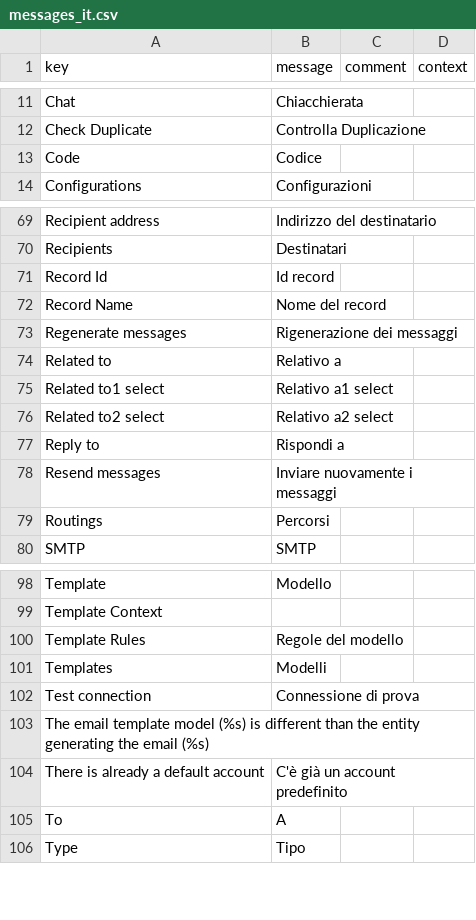
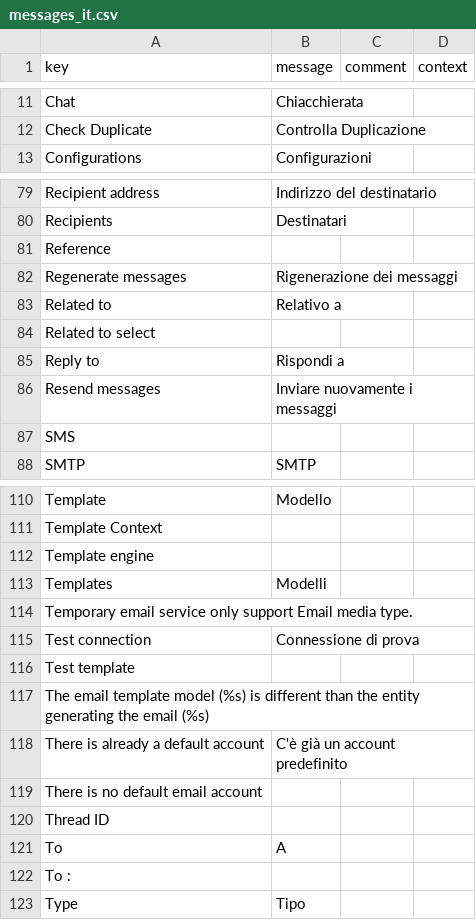
Before and after one commit to axelor/axelor-message, a CSV file: src/main/resources/i18n/messages_it.csv, drawn as a sheet; only a part is shown, gaps mark what is left out; the diff covers the shown part only.

Commit message:
Update translations

```diff
--- a/src/main/resources/i18n/messages_it.csv
+++ b/src/main/resources/i18n/messages_it.csv
@@ -12,3 +12,2 @@
 "Check Duplicate","Controlla Duplicazione",,
-"Code","Codice",,
 "Configurations","Configurazioni",,
@@ -70,11 +80,9 @@
 "Recipients","Destinatari",,
-"Record Id","Id record",,
-"Record Name","Nome del record",,
+"Reference",,,
 "Regenerate messages","Rigenerazione dei messaggi",,
 "Related to","Relativo a",,
-"Related to1 select","Relativo a1 select",,
-"Related to2 select","Relativo a2 select",,
+"Related to select",,,
 "Reply to","Rispondi a",,
 "Resend messages","Inviare nuovamente i messaggi",,
-"Routings","Percorsi",,
+"SMS",,,
 "SMTP","SMTP",,
@@ -99,8 +111,13 @@
 "Template Context",,,
-"Template Rules","Regole del modello",,
+"Template engine",,,
 "Templates","Modelli",,
+"Temporary email service only support Email media type.",,,
 "Test connection","Connessione di prova",,
+"Test template",,,
 "The email template model (%s) is different than the entity generating the email (%s)",,,
 "There is already a default account","C'è già un account predefinito",,
+"There is no default email account",,,
+"Thread ID",,,
 "To","A",,
+"To :",,,
 "Type","Tipo",,
```
Also changed, not shown: 15 added rows elsewhere in this file, src/main/resources/i18n/messages_de.csv, src/main/resources/i18n/messages_nl.csv, 7 other files.
